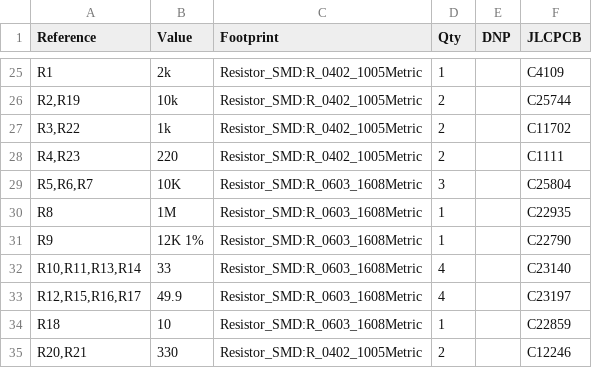
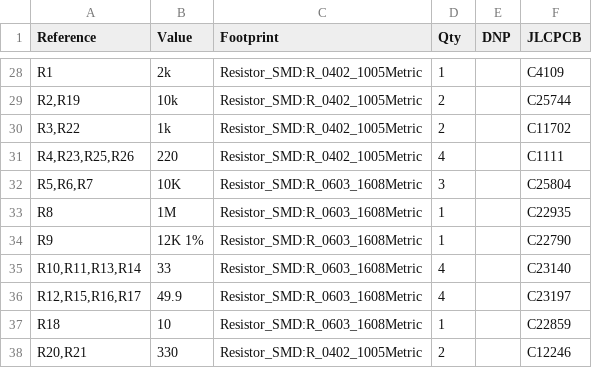
Before and after one commit to absmach/s0, a CSV file: modules/s0-base-board/production/bom.csv, drawn as a sheet; only a part is shown, gaps mark what is left out; the diff covers the shown part only.

```diff
--- a/modules/s0-base-board/production/bom.csv
+++ b/modules/s0-base-board/production/bom.csv
@@ -27,3 +30,3 @@
 "R3,R22","1k","Resistor_SMD:R_0402_1005Metric","2","","C11702"
-"R4,R23","220","Resistor_SMD:R_0402_1005Metric","2","","C1111"
+"R4,R23,R25,R26","220","Resistor_SMD:R_0402_1005Metric","4","","C1111"
 "R5,R6,R7","10K","Resistor_SMD:R_0603_1608Metric","3","","C25804"
```
Also changed, not shown: 6 added rows, 2 removed rows and 6 edited cells elsewhere in this file, modules/s0-base-board/production/designators.csv, modules/s0-base-board/production/positions.csv, 11 other files.
